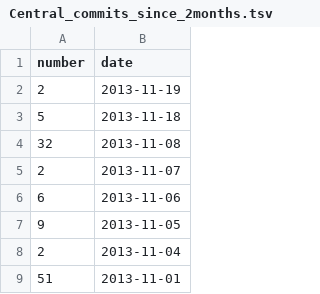
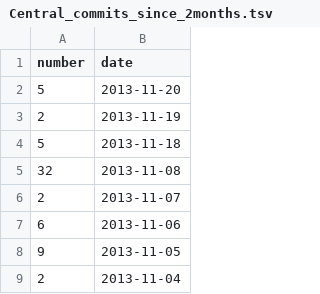
Before and after one commit to hoaproject/Static, a TSV file: Data/Central_commits_since_2months.tsv, drawn as a sheet; only a part is shown; the shorter side is filled out with more unchanged rows; the diff names each change by its address in the sheet, - before the commit and + after, or states it on an @@ line.

Commit message:
[auto] Update data.

```diff
--- a/Data/Central_commits_since_2months.tsv
+++ b/Data/Central_commits_since_2months.tsv
+row 2: 5 | 2013-11-20
```
